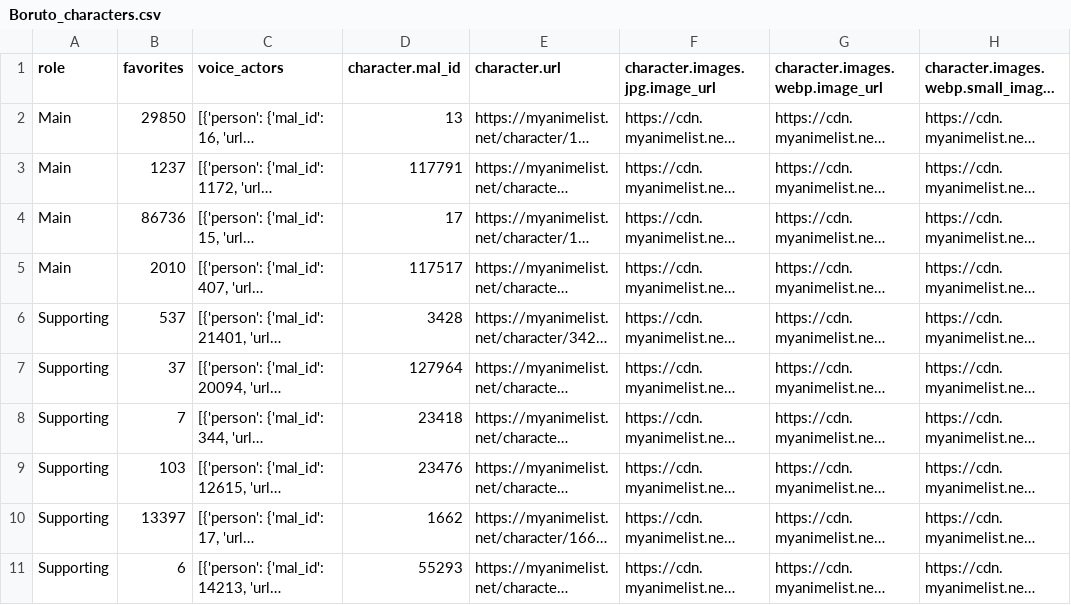
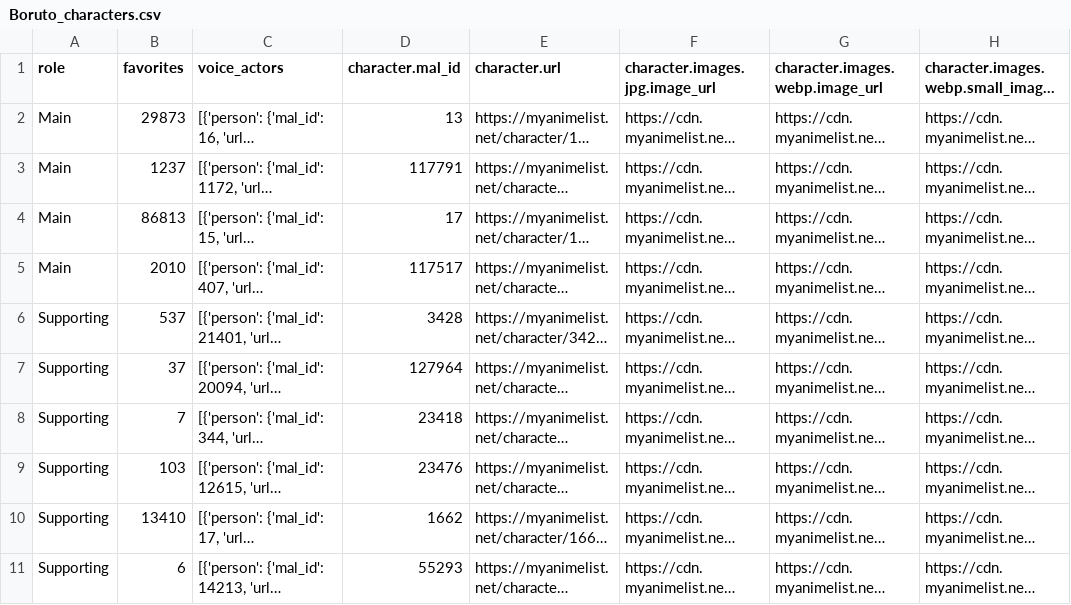
Before and after one commit to ttstive/AI_agente_airflow, a CSV file: dags/bronze_output/Boruto_characters.csv, drawn as a sheet; only a part is shown; long unchanged cells end in …; the diff names each change by its address in the sheet, - before the commit and + after, or states it on an @@ line.

```diff
--- a/dags/bronze_output/Boruto_characters.csv
+++ b/dags/bronze_output/Boruto_characters.csv
-B2 (favorites): 29850
+B2 (favorites): 29873
-B4 (favorites): 86736
+B4 (favorites): 86813
-B10 (favorites): 13397
+B10 (favorites): 13410
```
Also changed, not shown: 12 other files.
